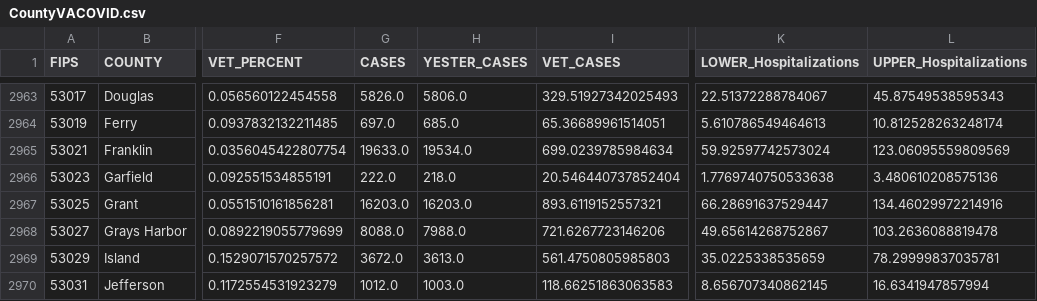
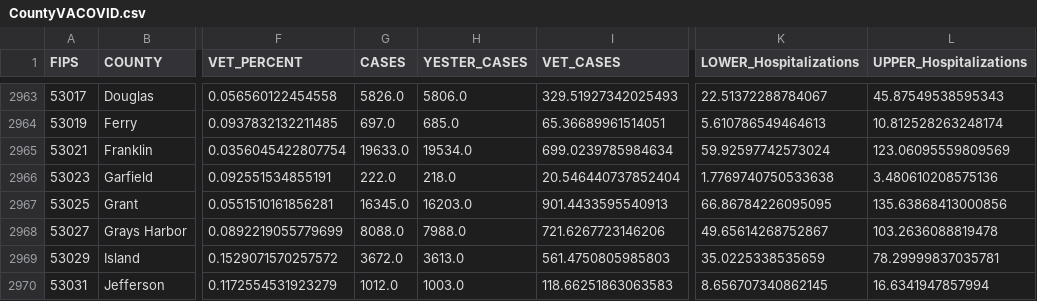
Before and after one commit to Codingfrfun/Covid-automation, a CSV file: CountyVACOVID.csv, drawn as a sheet; only a part is shown, gaps mark what is left out; the diff names each change by its address in the sheet, - before the commit and + after, or states it on an @@ line.

```diff
--- a/CountyVACOVID.csv
+++ b/CountyVACOVID.csv
-G2967 (CASES): 16203.0
+G2967 (CASES): 16345.0
-I2967 (VET_CASES): 893.6119152557321
+I2967 (VET_CASES): 901.4433595540913
-K2967 (LOWER_Hospitalizations): 66.28691637529447
+K2967 (LOWER_Hospitalizations): 66.86784226095095
-L2967 (UPPER_Hospitalizations): 134.46029972214916
+L2967 (UPPER_Hospitalizations): 135.63868413000856
```
Also changed, not shown: CCTVAChart2.csv, VAChart.csv.
